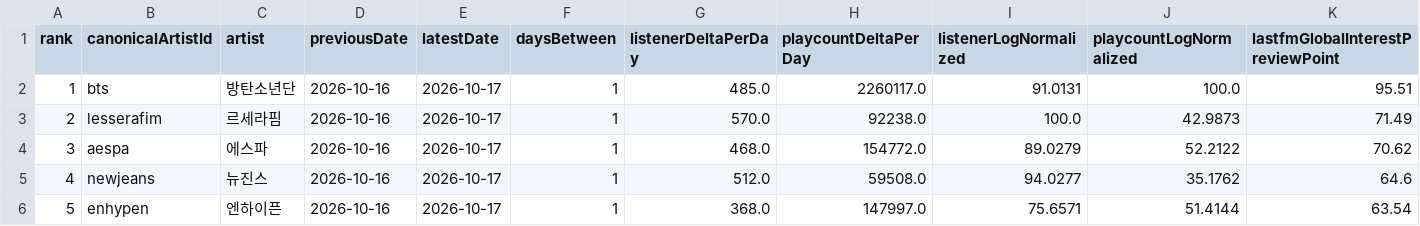
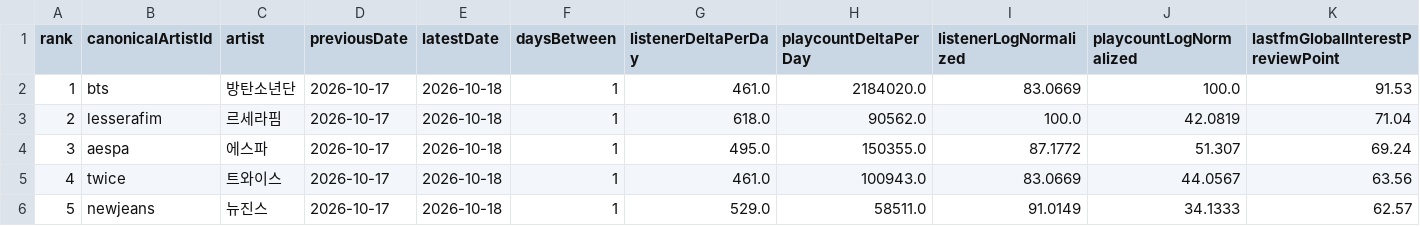
Before and after one commit to kpopmaker/fandex, a CSV file: data/lastfm-cloud/lastfm_global_interest_score_preview_v1_latest.csv, drawn as a sheet; only a part is shown; the diff covers the shown part only; the diff names each change by its address in the sheet, - before the commit and + after, or states it on an @@ line.

```diff
--- a/data/lastfm-cloud/lastfm_global_interest_score_preview_v1_latest.csv
+++ b/data/lastfm-cloud/lastfm_global_interest_score_preview_v1_latest.csv
-D2:D6 (previousDate): 2026-10-16
+D2:D6 (previousDate): 2026-10-17
-E2:E6 (latestDate): 2026-10-17
+E2:E6 (latestDate): 2026-10-18
-G2 (listenerDeltaPerDay): 485.0
+G2 (listenerDeltaPerDay): 461.0
-H2 (playcountDeltaPerDay): 2260117.0
+H2 (playcountDeltaPerDay): 2184020.0
-I2 (listenerLogNormalized): 91.0131
+I2 (listenerLogNormalized): 83.0669
-K2 (lastfmGlobalInterestPreviewPoint): 95.51
+K2 (lastfmGlobalInterestPreviewPoint): 91.53
-G3 (listenerDeltaPerDay): 570.0
+G3 (listenerDeltaPerDay): 618.0
-H3 (playcountDeltaPerDay): 92238.0
+H3 (playcountDeltaPerDay): 90562.0
-J3 (playcountLogNormalized): 42.9873
+J3 (playcountLogNormalized): 42.0819
-K3 (lastfmGlobalInterestPreviewPoint): 71.49
+K3 (lastfmGlobalInterestPreviewPoint): 71.04
-G4 (listenerDeltaPerDay): 468.0
+G4 (listenerDeltaPerDay): 495.0
-H4 (playcountDeltaPerDay): 154772.0
+H4 (playcountDeltaPerDay): 150355.0
-I4 (listenerLogNormalized): 89.0279
+I4 (listenerLogNormalized): 87.1772
-J4 (playcountLogNormalized): 52.2122
+J4 (playcountLogNormalized): 51.307
-K4 (lastfmGlobalInterestPreviewPoint): 70.62
+K4 (lastfmGlobalInterestPreviewPoint): 69.24
-B5 (canonicalArtistId): newjeans
+B5 (canonicalArtistId): twice
-C5 (artist): 뉴진스
+C5 (artist): 트와이스
-G5 (listenerDeltaPerDay): 512.0
+G5 (listenerDeltaPerDay): 461.0
-H5 (playcountDeltaPerDay): 59508.0
+H5 (playcountDeltaPerDay): 100943.0
-I5 (listenerLogNormalized): 94.0277
+I5 (listenerLogNormalized): 83.0669
-J5 (playcountLogNormalized): 35.1762
+J5 (playcountLogNormalized): 44.0567
-K5 (lastfmGlobalInterestPreviewPoint): 64.6
+K5 (lastfmGlobalInterestPreviewPoint): 63.56
-B6 (canonicalArtistId): enhypen
+B6 (canonicalArtistId): newjeans
-C6 (artist): 엔하이픈
+C6 (artist): 뉴진스
-G6 (listenerDeltaPerDay): 368.0
+G6 (listenerDeltaPerDay): 529.0
-H6 (playcountDeltaPerDay): 147997.0
+H6 (playcountDeltaPerDay): 58511.0
-I6 (listenerLogNormalized): 75.6571
+I6 (listenerLogNormalized): 91.0149
-J6 (playcountLogNormalized): 51.4144
+J6 (playcountLogNormalized): 34.1333
-K6 (lastfmGlobalInterestPreviewPoint): 63.54
+K6 (lastfmGlobalInterestPreviewPoint): 62.57
```
Also changed, not shown: 111 edited cells elsewhere in this file, data/lastfm-cloud/lastfm_artist_interest_history_v1.csv, data/lastfm-cloud/lastfm_global_interest_delta_v1_latest.csv, 1 other file.
